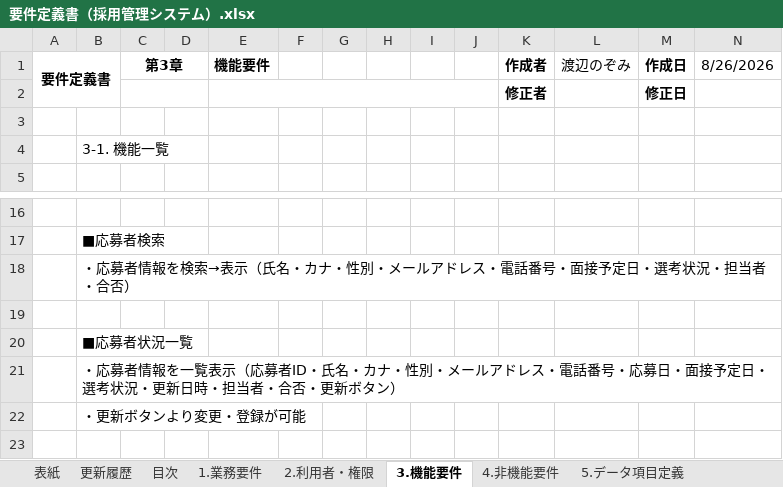
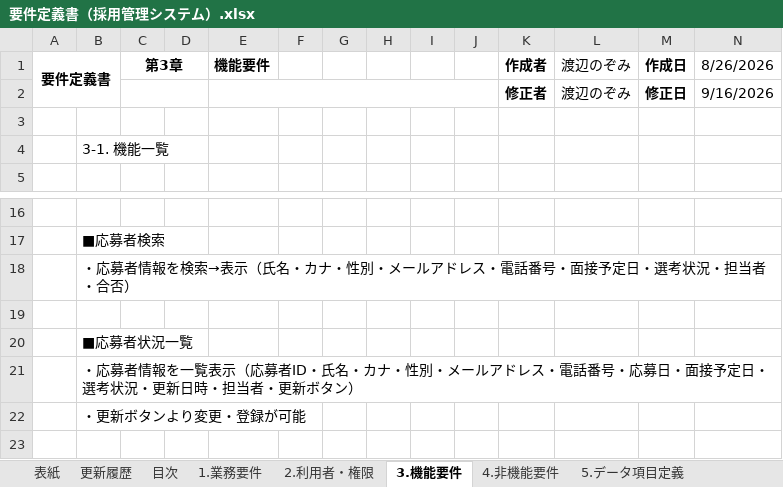
Before and after one commit to nozomi-watanabe1214/my_application, an Excel workbook: 要件定義書（採用管理システム）.xlsx, sheet 3.機能要件, drawn as a sheet; only a part is shown, gaps mark what is left out; values as stored, in another font and other column widths than the file's, no borders; the diff names each change by its address in the sheet, - before the commit and + after, or states it on an @@ line.

Commit message:
要件定義書（採用管理システム）　機能要件・データ項目定義追記

```diff
--- a/要件定義書（採用管理システム）.xlsx (sheet 3.機能要件)
+++ b/要件定義書（採用管理システム）.xlsx (sheet 3.機能要件)
-L2: (empty)
+L2: 渡辺のぞみ
-N2: (empty)
+N2: 9/16/2026
-B21: …担当者・合否・更新ボタ…
+B21: …担当者・更新ボタ…
```
Also changed, not shown: sheet 5.データ項目定義, sheet 更新履歴, sheet 1.業務要件, sheet 2.利用者・権限.
